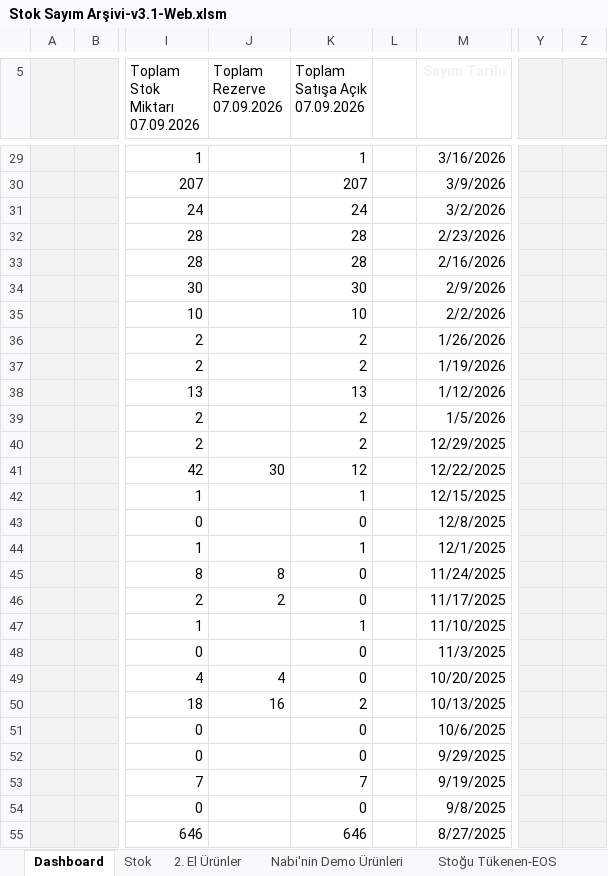
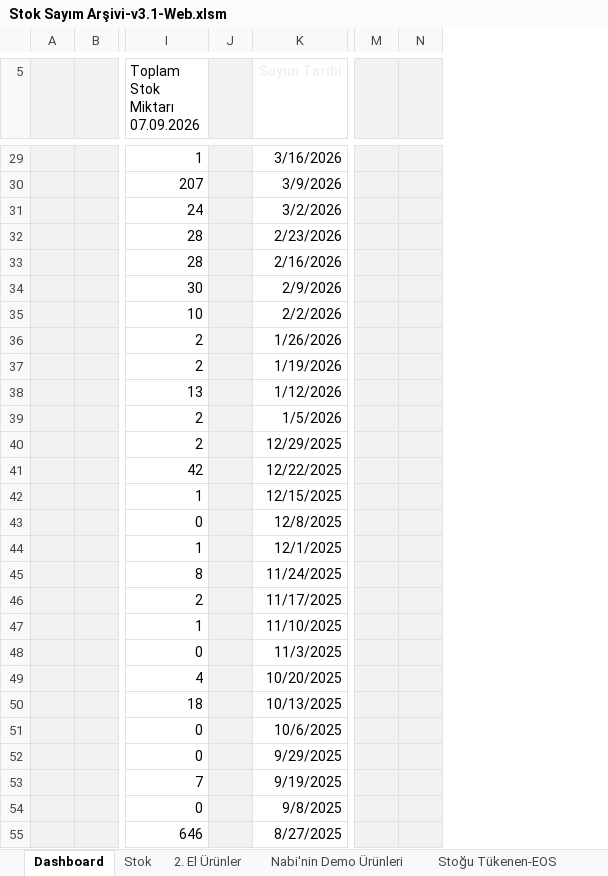
Before and after one commit to emraherbil/F2-Stok, an Excel workbook: Stok Sayım Arşivi-v3.1-Web.xlsm, sheet Dashboard, drawn as a sheet; only a part is shown, gaps mark what is left out; values as stored, in another font and other column widths than the file's, no borders; charts and pictures and table styles not drawn; removed rows and columns are numbered as before the commit, all else as after; the diff covers the shown part only; the diff names each change by its address in the sheet, - before the commit and + after, or states it on an @@ line.

```diff
--- a/Stok Sayım Arşivi-v3.1-Web.xlsm (sheet Dashboard)
+++ b/Stok Sayım Arşivi-v3.1-Web.xlsm (sheet Dashboard)
-column J (Toplam Rezerve 07.09.2026), rows 41-50: 30 |  |  |  | 8 | 2 |  |  | 4 | 16
-column K (Toplam Satışa Açık 07.09.2026), rows 29-55: 1 | 207 | 24 | 28 | 28 | 30 | 10 | 2 | 2 | 13 | 2 | 2 | 12 | 1 | 0 | 1 | 0 | 0 | 1 | 0 | 0 | 2 | 0 | 0 | 7 | 0 | 646
+column M, empty
+column N, empty
-column Y, empty
-column Z, empty
-J5:J55 fill: none
+J5:J55 fill: #F2F2F2
```
Also changed, not shown: cell formats and merged cells elsewhere in this sheet, sheet Stok, formulas that keep their value, charts or pictures.
